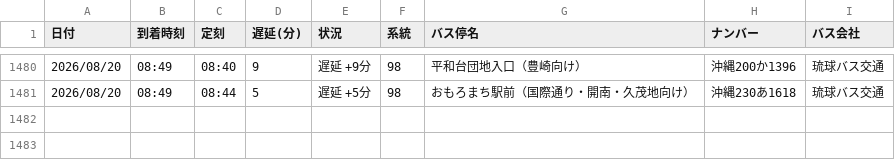
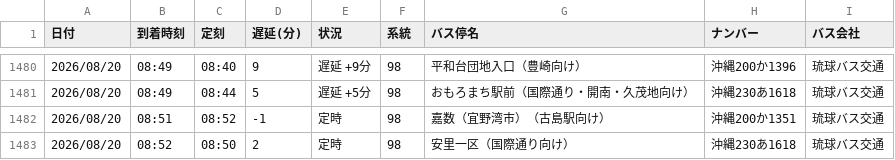
Before and after one commit to uy819/bus-tracker2, a CSV file: data/raw/98_up/bus_arrival_log.csv, drawn as a sheet; only a part is shown, gaps mark what is left out; the diff names each change by its address in the sheet, - before the commit and + after, or states it on an @@ line.

```diff
--- a/data/raw/98_up/bus_arrival_log.csv
+++ b/data/raw/98_up/bus_arrival_log.csv
+row 1482: 2026/08/20 | 08:51 | 08:52 | -1 | 定時 | 98 | 嘉数（宜野湾市）（古島駅向け） | 沖縄200か1351 | 琉球バス交通
+row 1483: 2026/08/20 | 08:52 | 08:50 | 2 | 定時 | 98 | 安里一区（国際通り向け） | 沖縄230あ1618 | 琉球バス交通
```
Also changed, not shown: 1 other file.
